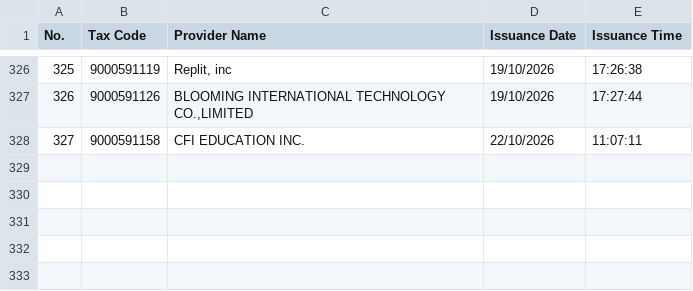
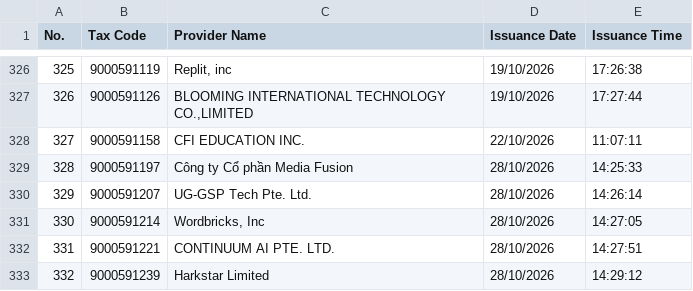
Before and after one commit to tubeoism/fct-id-lookup, a CSV file: registered_contractors.csv, drawn as a sheet; only a part is shown, gaps mark what is left out.

```diff
--- a/registered_contractors.csv
+++ b/registered_contractors.csv
@@ -328 +328,6 @@
 327,9000591158,CFI EDUCATION INC.,22/10/2026,11:07:11
+328,9000591197,Công ty Cổ phần Media Fusion,28/10/2026,14:25:33
+329,9000591207,UG-GSP Tech Pte. Ltd.,28/10/2026,14:26:14
+330,9000591214,"Wordbricks, Inc",28/10/2026,14:27:05
+331,9000591221,CONTINUUM AI PTE. LTD.,28/10/2026,14:27:51
+332,9000591239,Harkstar Limited,28/10/2026,14:29:12
```
Also changed, not shown: 1 other file.
